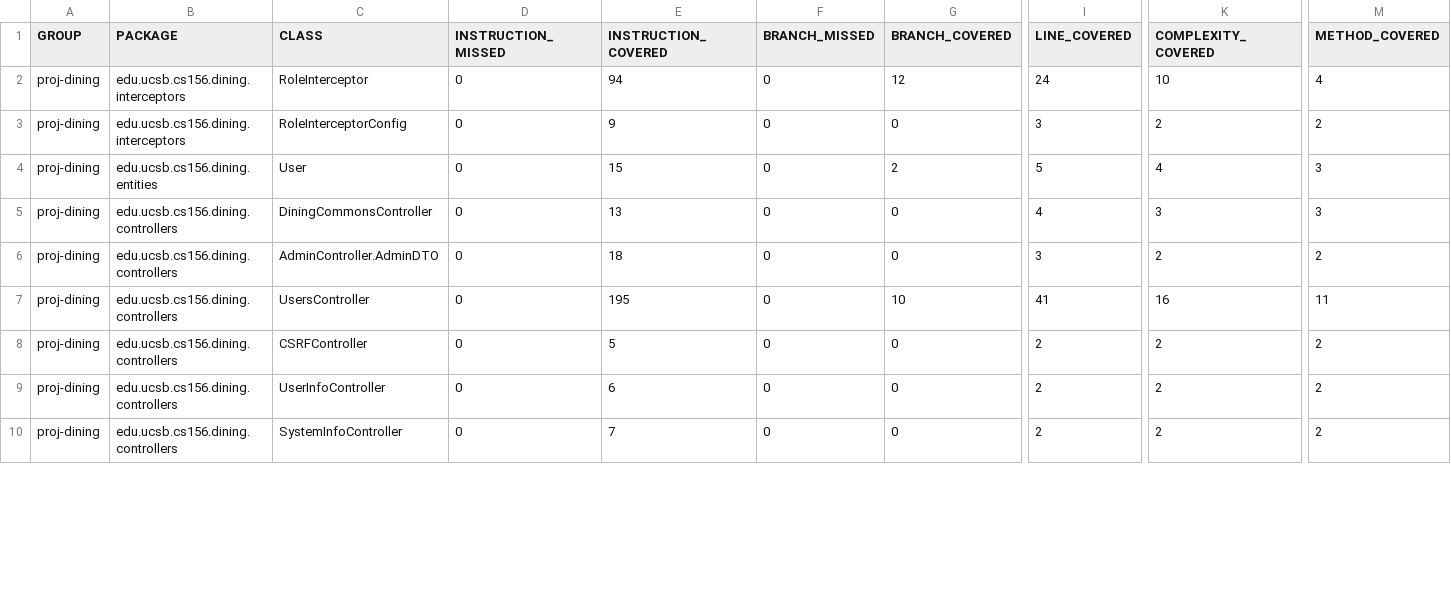
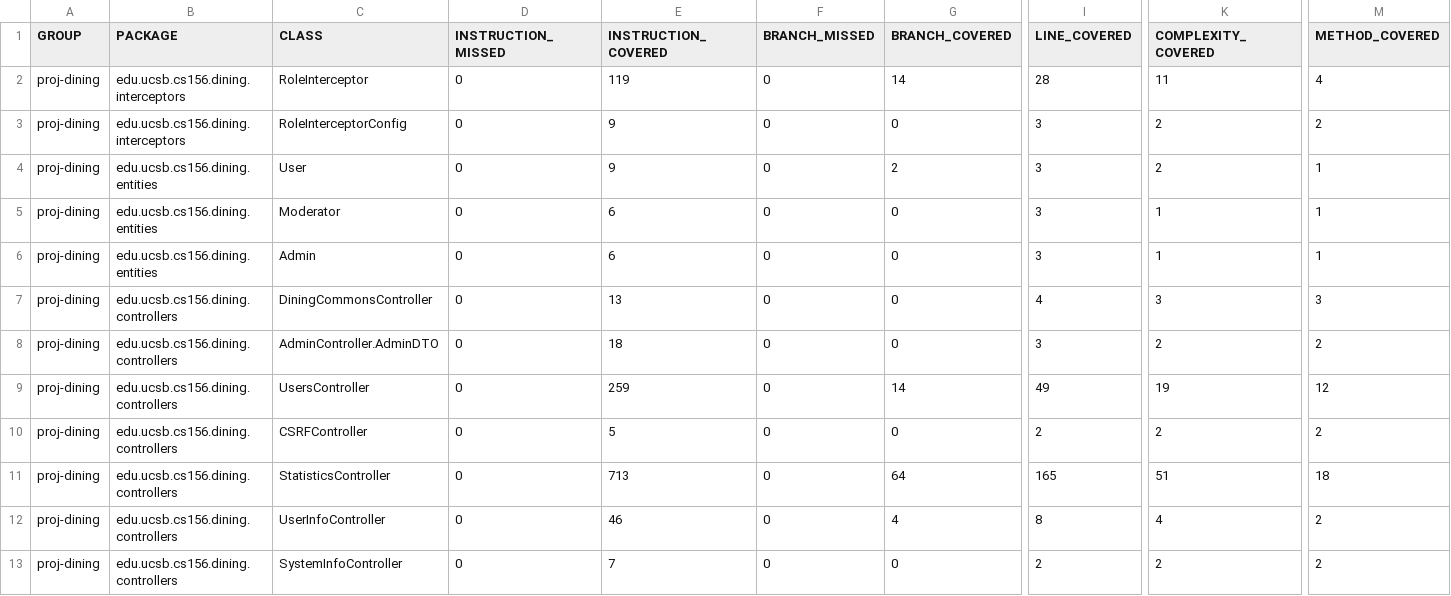
Before and after one commit to ucsb-cs156/proj-dining, a CSV file: jacoco/jacoco.csv, drawn as a sheet; only a part is shown, gaps mark what is left out; addresses are those after the commit; rows hold the shown columns only; the diff covers the shown part only; the diff names each change by its address in the sheet, - before the commit and + after, or states it on an @@ line.

Commit message:
Deploying to gh-pages from @ ucsb-cs156/proj-dining@de83c1324b48a07e9ed45bab67d72edc248940ca 🚀

```diff
--- a/jacoco/jacoco.csv
+++ b/jacoco/jacoco.csv
-E2 (INSTRUCTION_COVERED): 94
+E2 (INSTRUCTION_COVERED): 119
-G2 (BRANCH_COVERED): 12
+G2 (BRANCH_COVERED): 14
-I2 (LINE_COVERED): 24
+I2 (LINE_COVERED): 28
-K2 (COMPLEXITY_COVERED): 10
+K2 (COMPLEXITY_COVERED): 11
-E4 (INSTRUCTION_COVERED): 15
+E4 (INSTRUCTION_COVERED): 9
-I4 (LINE_COVERED): 5
+I4 (LINE_COVERED): 3
-K4 (COMPLEXITY_COVERED): 4
+K4 (COMPLEXITY_COVERED): 2
-M4 (METHOD_COVERED): 3
+M4 (METHOD_COVERED): 1
+row 5: proj-dining | edu.ucsb.cs156.dining.entities | Moderator | 0 | 6 | 0 | 0 | 3 | 1 | 1
+row 6: proj-dining | edu.ucsb.cs156.dining.entities | Admin | 0 | 6 | 0 | 0 | 3 | 1 | 1
-E9 (INSTRUCTION_COVERED): 195
+E9 (INSTRUCTION_COVERED): 259
-G9 (BRANCH_COVERED): 10
+G9 (BRANCH_COVERED): 14
-I9 (LINE_COVERED): 41
+I9 (LINE_COVERED): 49
-K9 (COMPLEXITY_COVERED): 16
+K9 (COMPLEXITY_COVERED): 19
-M9 (METHOD_COVERED): 11
+M9 (METHOD_COVERED): 12
+row 11: proj-dining | edu.ucsb.cs156.dining.controllers | StatisticsController | 0 | 713 | 0 | 64 | 165 | 51 | 18
-E12 (INSTRUCTION_COVERED): 6
+E12 (INSTRUCTION_COVERED): 46
-G12 (BRANCH_COVERED): 0
+G12 (BRANCH_COVERED): 4
-I12 (LINE_COVERED): 2
+I12 (LINE_COVERED): 8
-K12 (COMPLEXITY_COVERED): 2
+K12 (COMPLEXITY_COVERED): 4
```
Also changed, not shown: 2 added rows and 10 edited cells elsewhere in this file, 37 other files.
